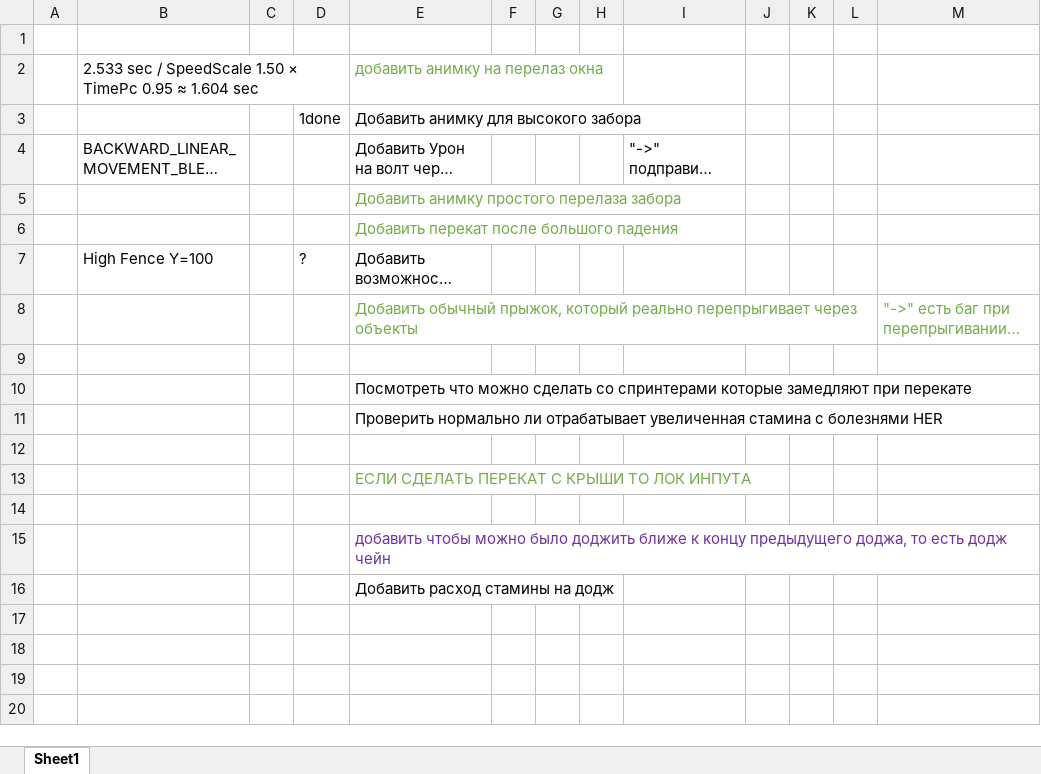
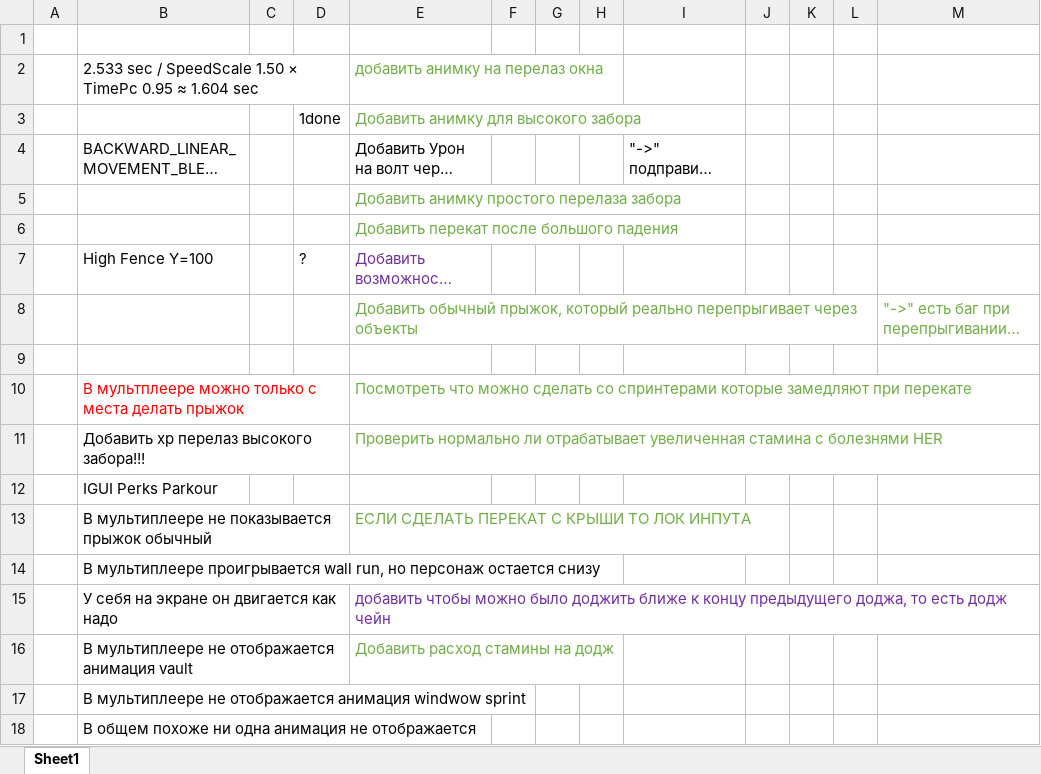
Before and after one commit to FrozenHeart247/ProjectParkour, an Excel workbook: Parkour/SourseFiles/Info.xlsx, sheet Sheet1, drawn as a sheet; long unchanged cells end in …; values as stored, in another font and other column widths than the file's, no borders; the diff names each change by its address in the sheet, - before the commit and + after, or states it on an @@ line.

```diff
--- a/Parkour/SourseFiles/Info.xlsx (sheet Sheet1)
+++ b/Parkour/SourseFiles/Info.xlsx (sheet Sheet1)
-E3 text colour: black
+E3 text colour: #70AD47
-E7 text colour: black
+E7 text colour: #7030A0
-B10: (empty)
+B10: В мультплеере можно только с места делать прыжок
-E10:E11 text colour: black
+E10:E11 text colour: #70AD47
-B11: (empty)
+B11: Добавить xp перелаз высокого забора!!!
-B12: (empty)
+B12: IGUI Perks Parkour
-B13: (empty)
+B13: В мультиплеере не показывается прыжок обычный
-B14: (empty)
+B14: В мультиплеере проигрывается wall run, но персонаж остается снизу
-B15: (empty)
+B15: У себя на экране он двигается как надо
-B16: (empty)
+B16: В мультиплеере не отображается анимация vault
-E16 text colour: black
+E16 text colour: #70AD47
+row 17:  | В мультиплеере не отображается анимация windwow sprint
+row 18:  | В общем похоже ни одна анимация не отображается
```
Also changed, not shown: 15 other files.
